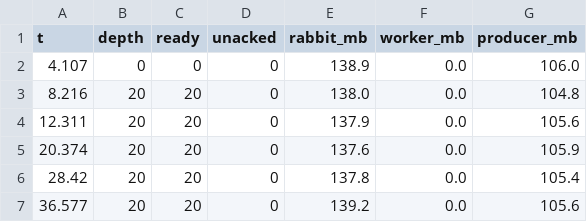
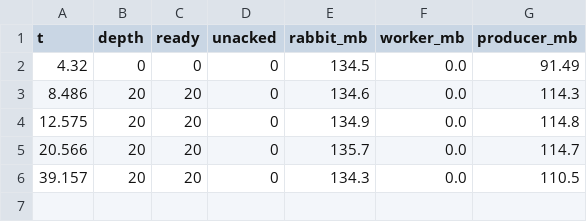
Before and after one commit to fromhellboyyy/DOTA-2-AI-Assistant, a CSV file: results/bp_stopped.csv, drawn as a sheet.

Commit message:
docs: update experiment results

```diff
--- a/results/bp_stopped.csv
+++ b/results/bp_stopped.csv
@@ -1,7 +1,6 @@
 t,depth,ready,unacked,rabbit_mb,worker_mb,producer_mb
-4.107,0,0,0,138.9,0.0,106.0
-8.216,20,20,0,138.0,0.0,104.8
-12.311,20,20,0,137.9,0.0,105.6
-20.374,20,20,0,137.6,0.0,105.9
-28.42,20,20,0,137.8,0.0,105.4
-36.577,20,20,0,139.2,0.0,105.6
+4.32,0,0,0,134.5,0.0,91.49
+8.486,20,20,0,134.6,0.0,114.3
+12.575,20,20,0,134.9,0.0,114.8
+20.566,20,20,0,135.7,0.0,114.7
+39.157,20,20,0,134.3,0.0,110.5
```
Also changed, not shown: results/baseline_stopped.csv, results/bp_live_1w.csv, 20 other files.
